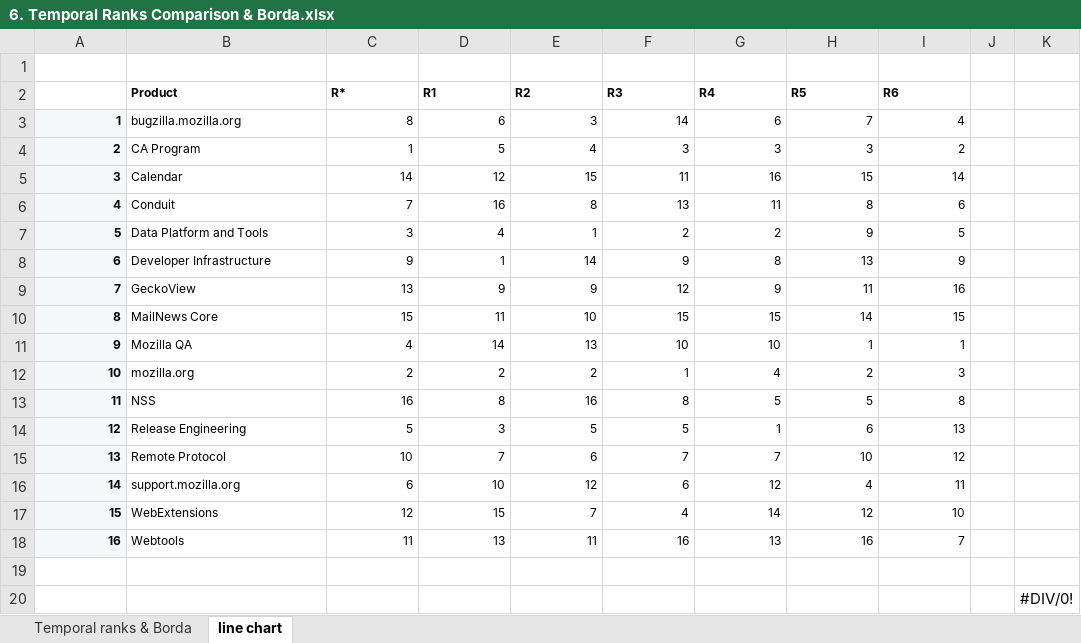
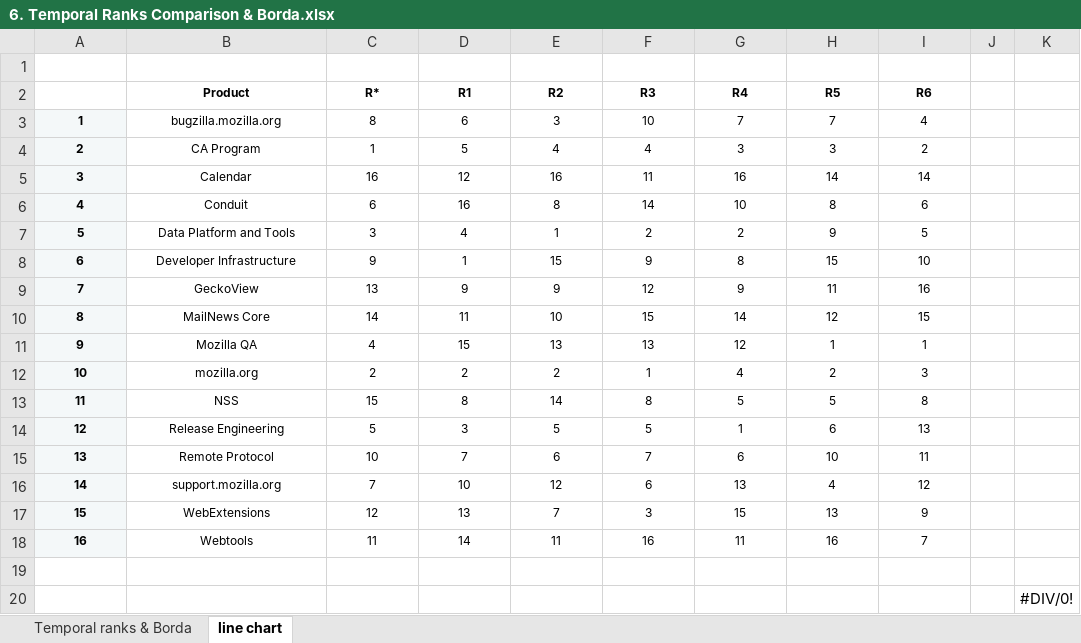
Before and after one commit to oss-researcher/oss_ranking_dsets, an Excel workbook: excel/6. Temporal Ranks Comparison & Borda.xlsx, sheet line chart, drawn as a sheet; values as stored, in another font and other column widths than the file's, no borders; charts and pictures not drawn; the diff names each change by its address in the sheet, - before the commit and + after, or states it on an @@ line.

```diff
--- a/excel/6. Temporal Ranks Comparison & Borda.xlsx (sheet line chart)
+++ b/excel/6. Temporal Ranks Comparison & Borda.xlsx (sheet line chart)
-B2:I2 alignment: left
+B2:I2 alignment: center
-A3:A18 alignment: right
+A3:A18 alignment: center
-B3:B18 alignment: left
+B3:B18 alignment: center
-C3:I18 alignment: right
+C3:I18 alignment: center
-F3 (R3): 14
+F3 (R3): 10
-G3 (R4): 6
+G3 (R4): 7
-F4 (R3): 3
+F4 (R3): 4
-C5 (R*): 14
+C5 (R*): 16
-E5 (R2): 15
+E5 (R2): 16
-H5 (R5): 15
+H5 (R5): 14
-C6 (R*): 7
+C6 (R*): 6
-F6 (R3): 13
+F6 (R3): 14
-G6 (R4): 11
+G6 (R4): 10
-E8 (R2): 14
+E8 (R2): 15
-H8 (R5): 13
+H8 (R5): 15
-I8 (R6): 9
+I8 (R6): 10
-C10 (R*): 15
+C10 (R*): 14
-G10 (R4): 15
+G10 (R4): 14
-H10 (R5): 14
+H10 (R5): 12
-D11 (R1): 14
+D11 (R1): 15
-F11 (R3): 10
+F11 (R3): 13
-G11 (R4): 10
+G11 (R4): 12
-C13 (R*): 16
+C13 (R*): 15
-E13 (R2): 16
+E13 (R2): 14
-G15 (R4): 7
+G15 (R4): 6
-I15 (R6): 12
+I15 (R6): 11
-C16 (R*): 6
+C16 (R*): 7
-G16 (R4): 12
+G16 (R4): 13
-I16 (R6): 11
+I16 (R6): 12
-D17 (R1): 15
+D17 (R1): 13
-F17 (R3): 4
+F17 (R3): 3
-G17 (R4): 14
+G17 (R4): 15
-H17 (R5): 12
+H17 (R5): 13
-I17 (R6): 10
+I17 (R6): 9
-D18 (R1): 13
+D18 (R1): 14
-G18 (R4): 13
+G18 (R4): 11
```
Also changed, not shown: sheet Temporal ranks & Borda, charts or pictures, excel/1. Bi-monthly d-set calculations.xlsx, excel/2. Perturbation 5.xlsx, 4 other files.
